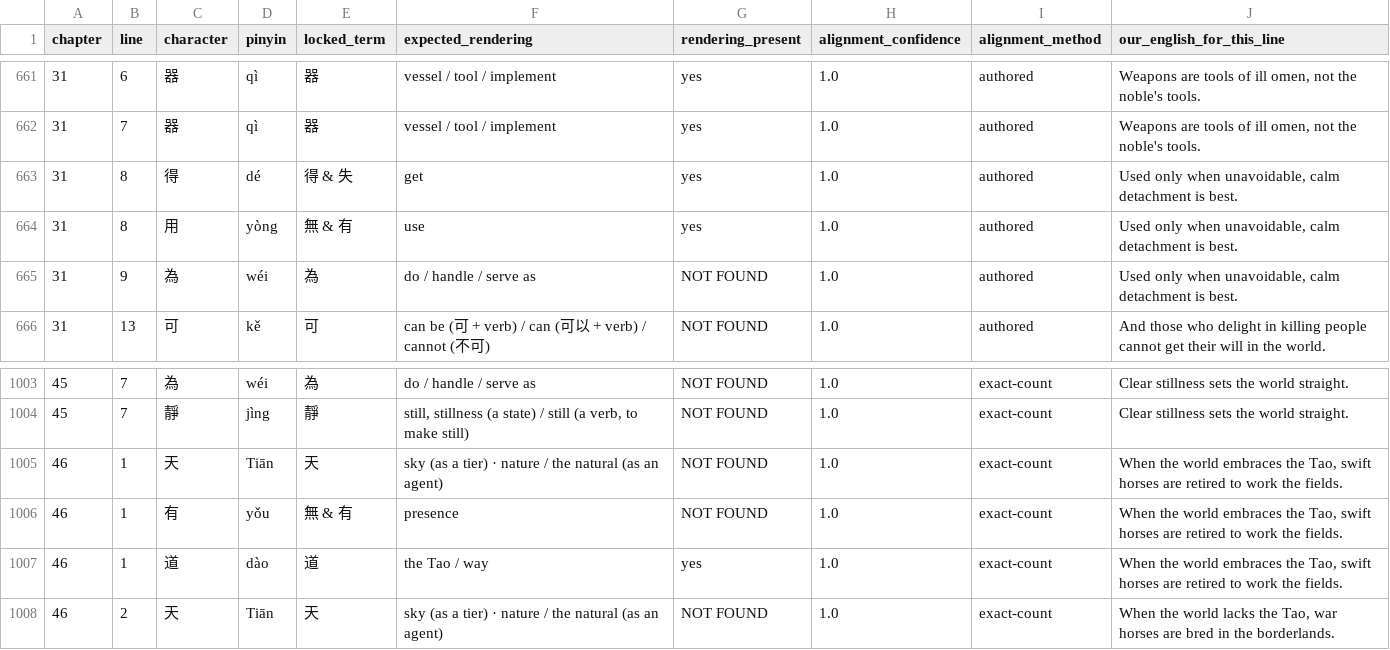
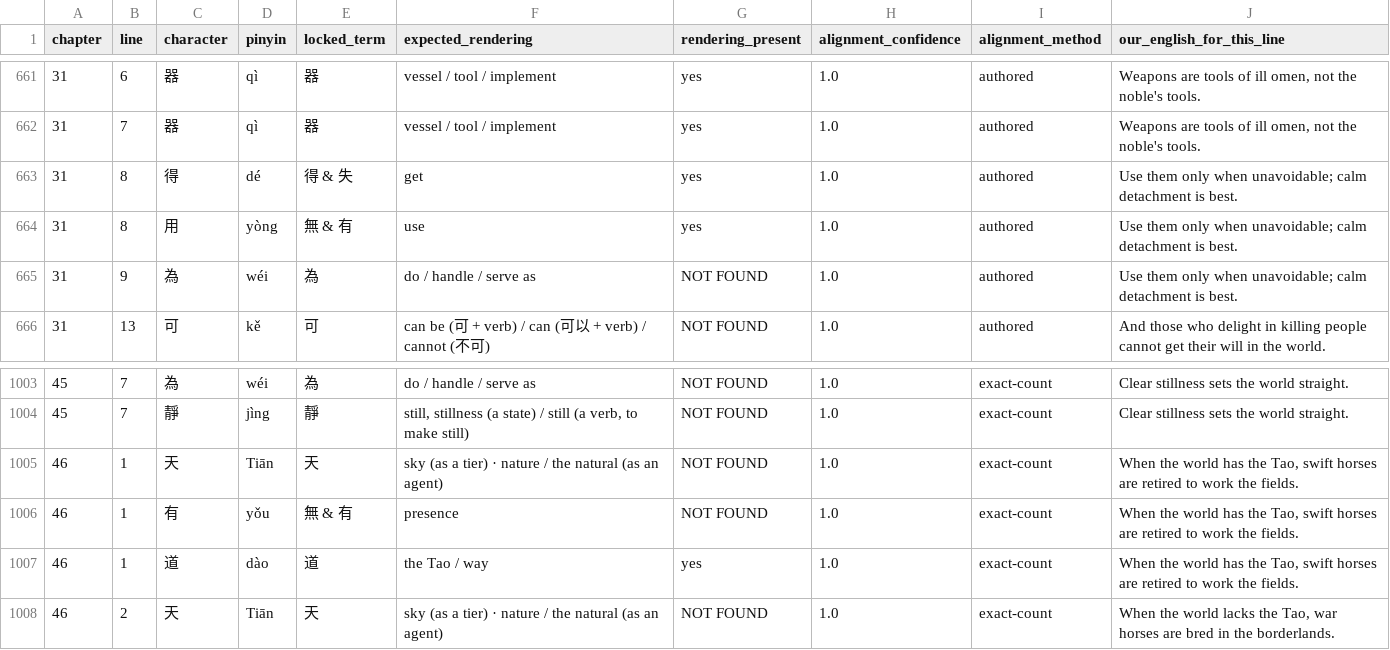
Before and after one commit to opencosmos-ai/taoteching, a CSV file: data/locked-renderings.csv, drawn as a sheet; only a part is shown, gaps mark what is left out.

```diff
--- a/data/locked-renderings.csv
+++ b/data/locked-renderings.csv
@@ -662,5 +662,5 @@ chapter,line,character,pinyin,locked_term,expected_rendering,rendering_present,a
 31,7,器,qì,器,vessel / tool / implement,yes,1.0,authored,"Weapons are tools of ill omen, not the noble's tools."
-31,8,得,dé,得 & 失,get,yes,1.0,authored,"Used only when unavoidable, calm detachment is best."
-31,8,用,yòng,無 & 有,use,yes,1.0,authored,"Used only when unavoidable, calm detachment is best."
-31,9,為,wéi,為,do / handle / serve as,NOT FOUND,1.0,authored,"Used only when unavoidable, calm detachment is best."
+31,8,得,dé,得 & 失,get,yes,1.0,authored,Use them only when unavoidable; calm detachment is best.
+31,8,用,yòng,無 & 有,use,yes,1.0,authored,Use them only when unavoidable; calm detachment is best.
+31,9,為,wéi,為,do / handle / serve as,NOT FOUND,1.0,authored,Use them only when unavoidable; calm detachment is best.
 31,13,可,kě,可,can be (可 + verb) / can (可以 + verb) / cannot (不可),NOT FOUND,1.0,authored,And those who delight in killing people cannot get their will in the world.
@@ -1004,5 +1004,5 @@ chapter,line,character,pinyin,locked_term,expected_rendering,rendering_present,a
 45,7,靜,jìng,靜,"still, stillness (a state) / still (a verb, to make still)",NOT FOUND,1.0,exact-count,Clear stillness sets the world straight.
-46,1,天,Tiān,天,sky (as a tier) · nature / the natural (as an agent),NOT FOUND,1.0,exact-count,"When the world embraces the Tao, swift horses are retired to work the fields."
-46,1,有,yǒu,無 & 有,presence,NOT FOUND,1.0,exact-count,"When the world embraces the Tao, swift horses are retired to work the fields."
-46,1,道,dào,道,the Tao / way,yes,1.0,exact-count,"When the world embraces the Tao, swift horses are retired to work the fields."
+46,1,天,Tiān,天,sky (as a tier) · nature / the natural (as an agent),NOT FOUND,1.0,exact-count,"When the world has the Tao, swift horses are retired to work the fields."
+46,1,有,yǒu,無 & 有,presence,NOT FOUND,1.0,exact-count,"When the world has the Tao, swift horses are retired to work the fields."
+46,1,道,dào,道,the Tao / way,yes,1.0,exact-count,"When the world has the Tao, swift horses are retired to work the fields."
 46,2,天,Tiān,天,sky (as a tier) · nature / the natural (as an agent),NOT FOUND,1.0,exact-count,"When the world lacks the Tao, war horses are bred in the borderlands."
```
Also changed, not shown: data/chapters.csv, data/commentary.csv, 10 other files.
